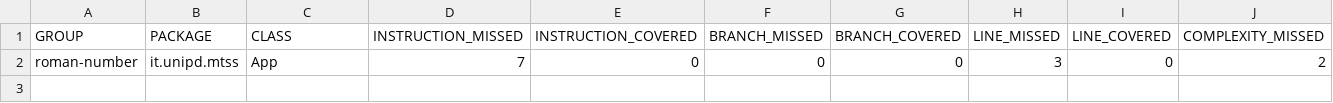
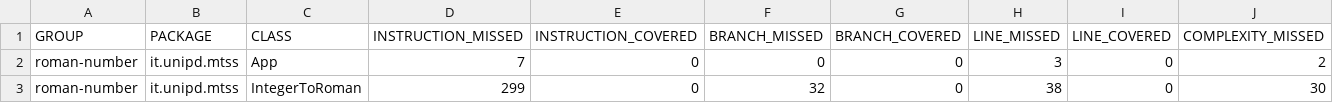
Before and after one commit to Nevia23/prova_pratica_2, a CSV file: roman-number/target/site/jacoco/jacoco.csv, drawn as a sheet; only a part is shown; rows hold the shown columns only; the diff names each change by its address in the sheet, - before the commit and + after, or states it on an @@ line.

Commit message:
Sviluppo IntegerToRoman.java - closes #2

```diff
--- a/roman-number/target/site/jacoco/jacoco.csv
+++ b/roman-number/target/site/jacoco/jacoco.csv
+row 3: roman-number | it.unipd.mtss | IntegerToRoman | 299 | 0 | 32 | 0 | 38 | 0 | 30
```
Also changed, not shown: 37 other files.
